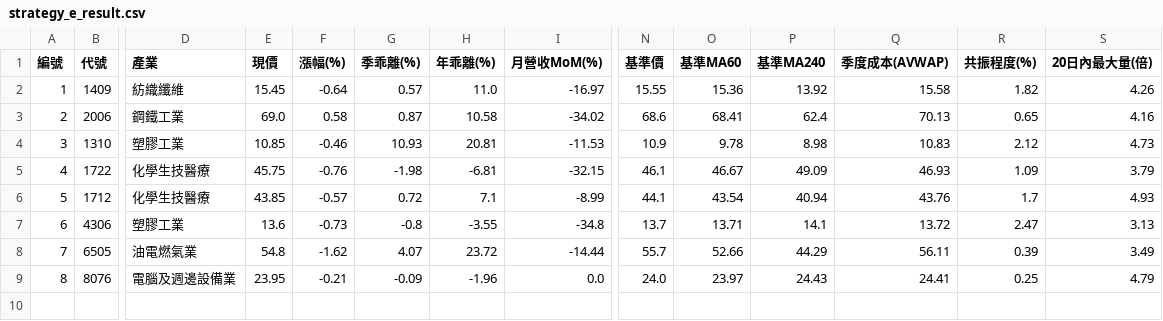
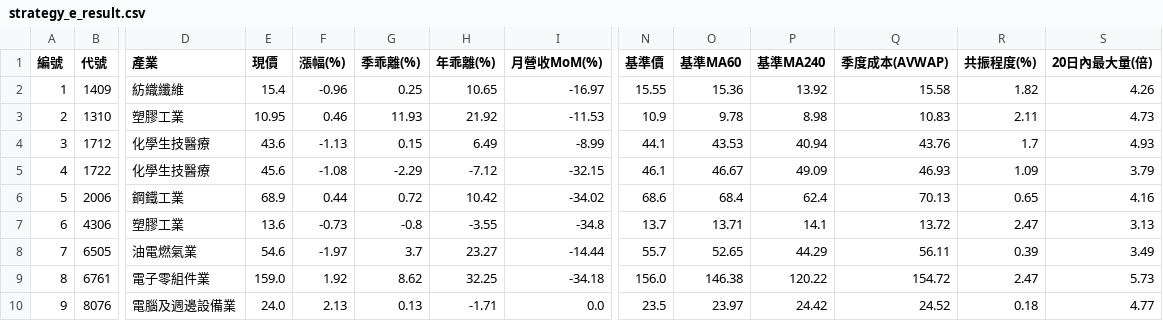
Before and after one commit to chiachan0108/quantum-scanner-web, a CSV file: strategy_e_result.csv, drawn as a sheet; only a part is shown, gaps mark what is left out; removed rows and columns are numbered as before the commit, all else as after; rows hold the shown columns only; the diff names each change by its address in the sheet, - before the commit and + after, or states it on an @@ line.

```diff
--- a/strategy_e_result.csv
+++ b/strategy_e_result.csv
-E2 (現價): 15.45
+E2 (現價): 15.4
-F2 (漲幅(%)): -0.64
+F2 (漲幅(%)): -0.96
-G2 (季乖離(%)): 0.57
+G2 (季乖離(%)): 0.25
-H2 (年乖離(%)): 11.0
+H2 (年乖離(%)): 10.65
-row 3: 2 | 2006 | 鋼鐵工業 | 69.0 | 0.58 | 0.87 | 10.58 | -34.02 | 68.6 | 68.41 | 62.4 | 70.13 | 0.65 | 4.16
@@ column A (編號) renumbered from row 3 down @@
-E3 (現價): 10.85
+E3 (現價): 10.95
-F3 (漲幅(%)): -0.46
+F3 (漲幅(%)): 0.46
-G3 (季乖離(%)): 10.93
+G3 (季乖離(%)): 11.93
-H3 (年乖離(%)): 20.81
+H3 (年乖離(%)): 21.92
-R3 (共振程度(%)): 2.12
+R3 (共振程度(%)): 2.11
+row 4: 3 | 1712 | 化學生技醫療 | 43.6 | -1.13 | 0.15 | 6.49 | -8.99 | 44.1 | 43.53 | 40.94 | 43.76 | 1.7 | 4.93
-E5 (現價): 45.75
+E5 (現價): 45.6
-F5 (漲幅(%)): -0.76
+F5 (漲幅(%)): -1.08
-G5 (季乖離(%)): -1.98
+G5 (季乖離(%)): -2.29
-H5 (年乖離(%)): -6.81
+H5 (年乖離(%)): -7.12
-row 6: 5 | 1712 | 化學生技醫療 | 43.85 | -0.57 | 0.72 | 7.1 | -8.99 | 44.1 | 43.54 | 40.94 | 43.76 | 1.7 | 4.93
+row 6: 5 | 2006 | 鋼鐵工業 | 68.9 | 0.44 | 0.72 | 10.42 | -34.02 | 68.6 | 68.4 | 62.4 | 70.13 | 0.65 | 4.16
-E8 (現價): 54.8
+E8 (現價): 54.6
-F8 (漲幅(%)): -1.62
+F8 (漲幅(%)): -1.97
-G8 (季乖離(%)): 4.07
+G8 (季乖離(%)): 3.7
-H8 (年乖離(%)): 23.72
+H8 (年乖離(%)): 23.27
-O8 (基準MA60): 52.66
+O8 (基準MA60): 52.65
+row 9: 8 | 6761 | 電子零組件業 | 159.0 | 1.92 | 8.62 | 32.25 | -34.18 | 156.0 | 146.38 | 120.22 | 154.72 | 2.47 | 5.73
-E10 (現價): 23.95
+E10 (現價): 24.0
-F10 (漲幅(%)): -0.21
+F10 (漲幅(%)): 2.13
-G10 (季乖離(%)): -0.09
+G10 (季乖離(%)): 0.13
-H10 (年乖離(%)): -1.96
+H10 (年乖離(%)): -1.71
-N10 (基準價): 24.0
+N10 (基準價): 23.5
-P10 (基準MA240): 24.43
+P10 (基準MA240): 24.42
-Q10 (季度成本(AVWAP)): 24.41
+Q10 (季度成本(AVWAP)): 24.52
-R10 (共振程度(%)): 0.25
+R10 (共振程度(%)): 0.18
-S10 (20日內最大量(倍)): 4.79
+S10 (20日內最大量(倍)): 4.77
```
Also changed, not shown: strategy_a_result.csv, strategy_b_result.csv, 4 other files.
